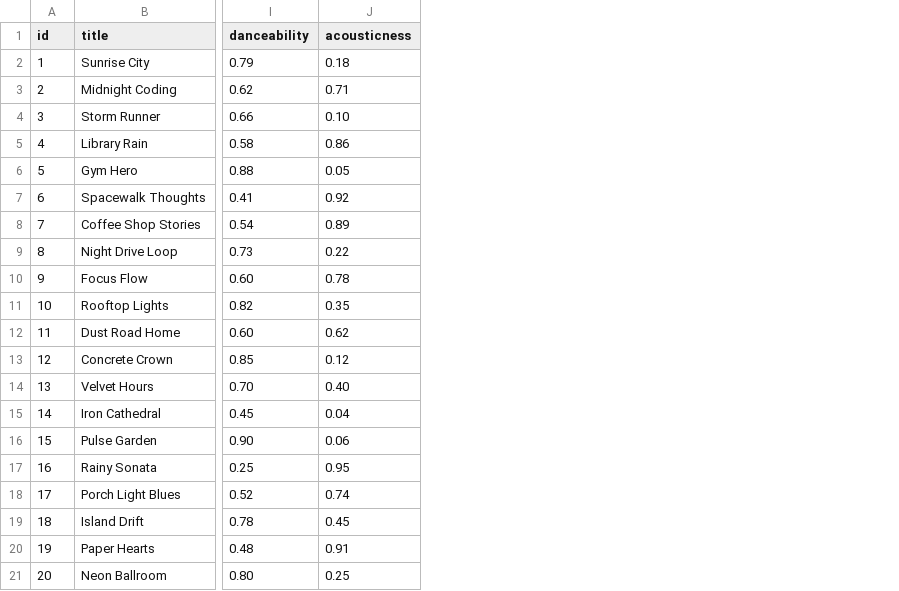
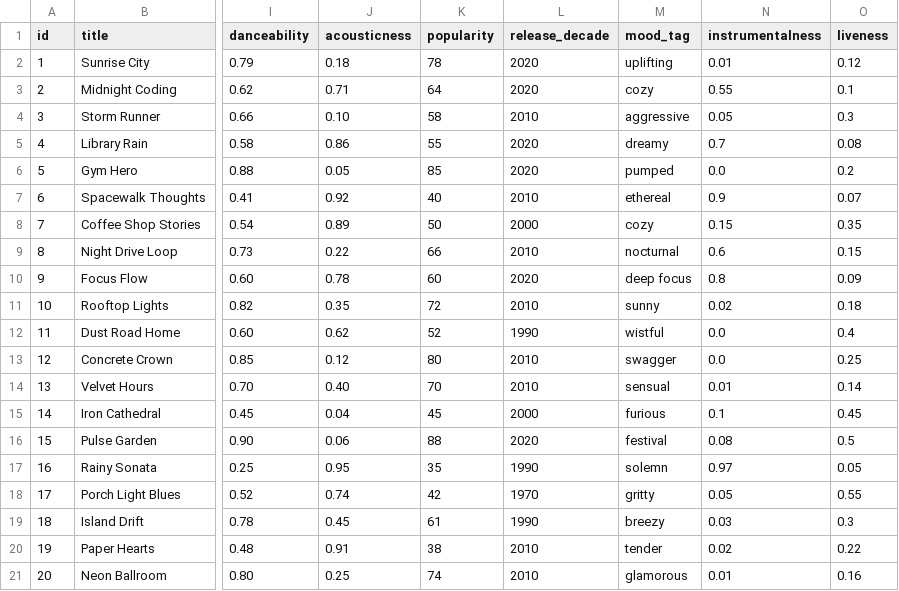
Before and after one commit to L4L4a/ai110-module3show-musicrecommendersimulation-starter, a CSV file: data/songs.csv, drawn as a sheet; only a part is shown, gaps mark what is left out; the diff names each change by its address in the sheet, - before the commit and + after, or states it on an @@ line.

```diff
--- a/data/songs.csv
+++ b/data/songs.csv
+column K (popularity), rows 2-21: 78 | 64 | 58 | 55 | 85 | 40 | 50 | 66 | 60 | 72 | 52 | 80 | 70 | 45 | 88 | 35 | 42 | 61 | 38 | 74
+column L (release_decade), rows 2-21: 2020 | 2020 | 2010 | 2020 | 2020 | 2010 | 2000 | 2010 | 2020 | 2010 | 1990 | 2010 | 2010 | 2000 | 2020 | 1990 | 1970 | 1990 | 2010 | 2010
+column M (mood_tag), rows 2-21: uplifting | cozy | aggressive | dreamy | pumped | ethereal | cozy | nocturnal | deep focus | sunny | wistful | swagger | sensual | furious | festival | solemn | gritty | breezy | tender | glamorous
+column N (instrumentalness), rows 2-21: 0.01 | 0.55 | 0.05 | 0.7 | 0.0 | 0.9 | 0.15 | 0.6 | 0.8 | 0.02 | 0.0 | 0.0 | 0.01 | 0.1 | 0.08 | 0.97 | 0.05 | 0.03 | 0.02 | 0.01
+column O (liveness), rows 2-21: 0.12 | 0.1 | 0.3 | 0.08 | 0.2 | 0.07 | 0.35 | 0.15 | 0.09 | 0.18 | 0.4 | 0.25 | 0.14 | 0.45 | 0.5 | 0.05 | 0.55 | 0.3 | 0.22 | 0.16
```
Also changed, not shown: 4 other files.
